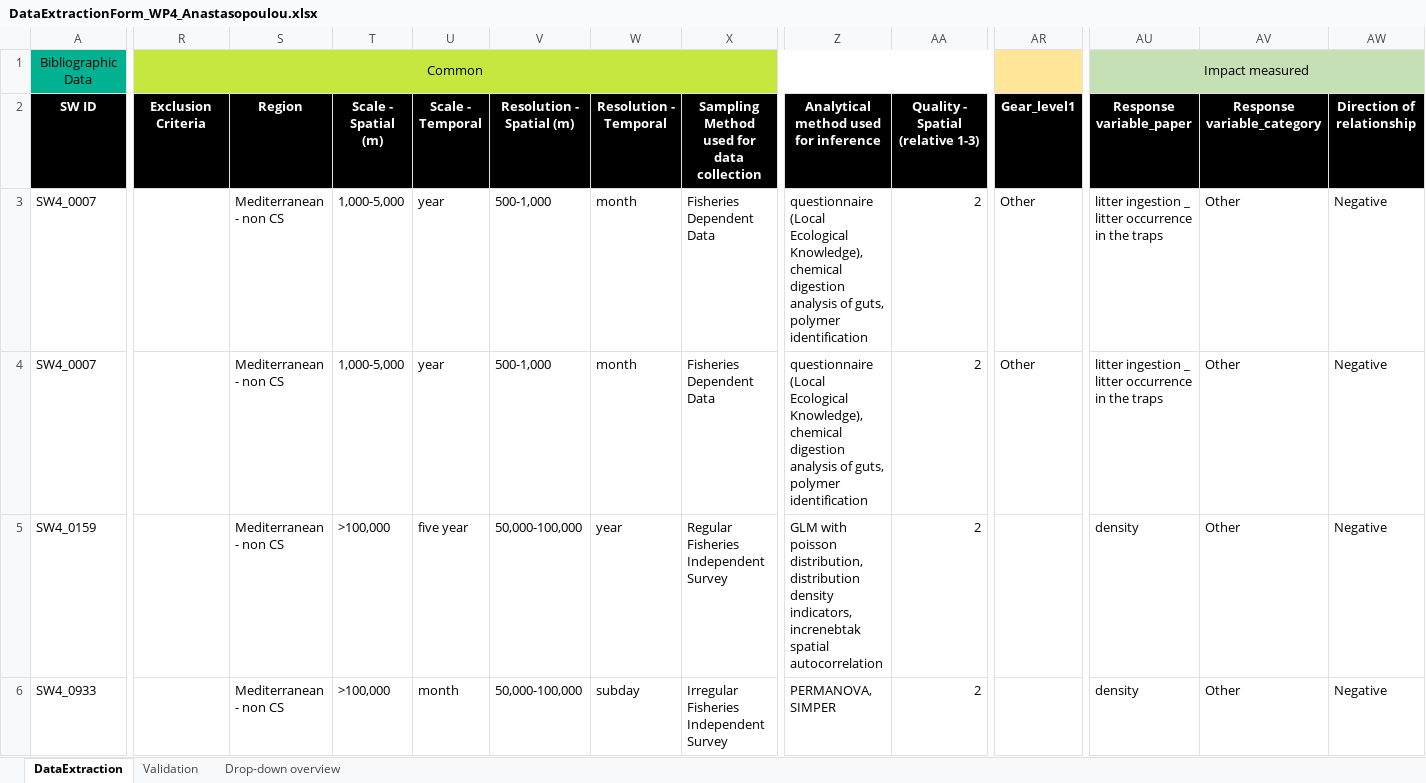
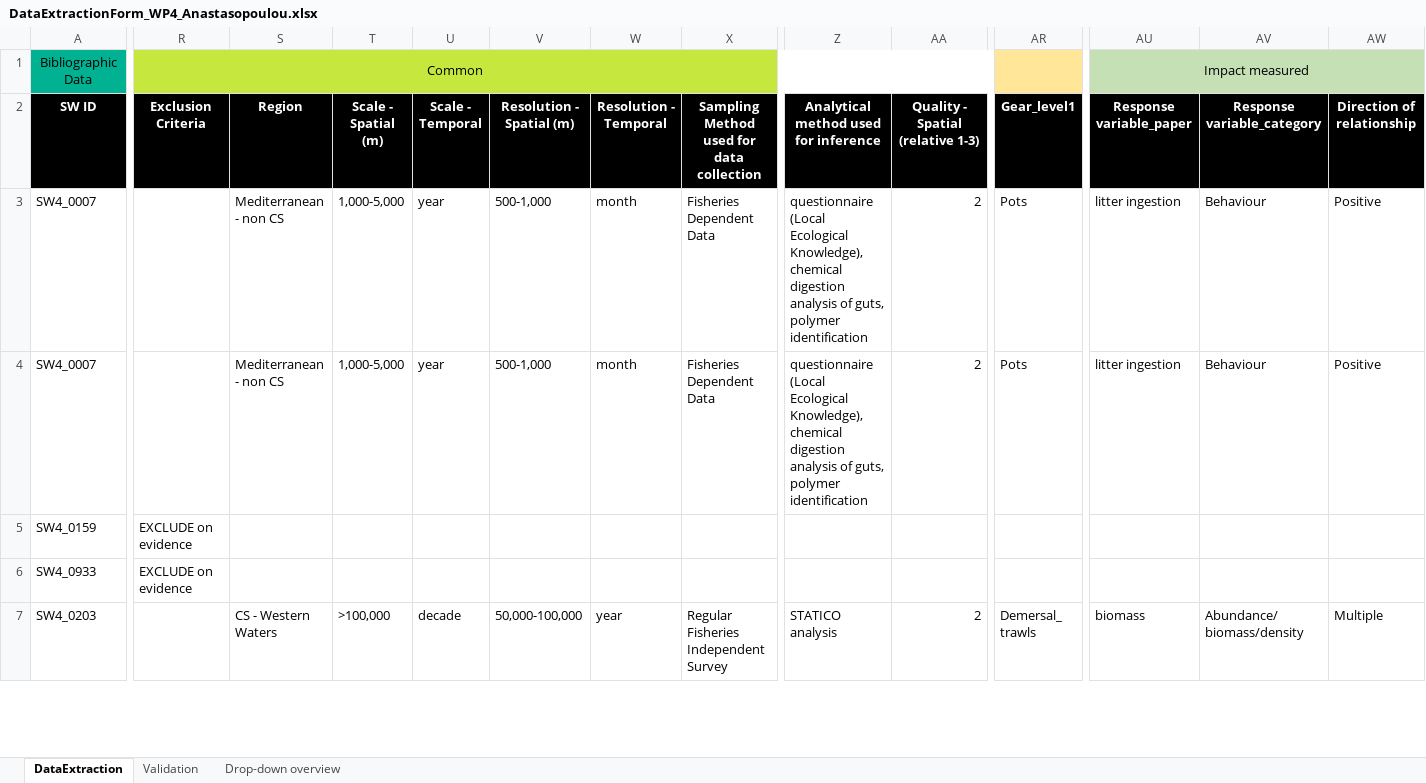
Before and after one commit to ices-tools-dev/SEAwise, an Excel workbook: Systematic Reviews/Analysis Task 4.1/Data_Extraction_Files/DataExtractionForm_WP4_Anastasopoulou.xlsx, sheet DataExtraction, drawn as a sheet; only a part is shown, gaps mark what is left out; the shorter side is filled out with more unchanged rows; values as stored, in another font and other column widths than the file's, no borders; the diff covers the shown part only; the diff names each change by its address in the sheet, - before the commit and + after, or states it on an @@ line.

```diff
--- a/Systematic Reviews/Analysis Task 4.1/Data_Extraction_Files/DataExtractionForm_WP4_Anastasopoulou.xlsx (sheet DataExtraction)
+++ b/Systematic Reviews/Analysis Task 4.1/Data_Extraction_Files/DataExtractionForm_WP4_Anastasopoulou.xlsx (sheet DataExtraction)
-AR3:AR4 (Gear_level1): Other
+AR3:AR4 (Gear_level1): Pots
-AU3:AU4 (Response variable_paper): litter ingestion _ litter occurrence in the traps
+AU3:AU4 (Response variable_paper): litter ingestion
-AV3:AV4 (Response variable_category): Other
+AV3:AV4 (Response variable_category): Behaviour
-AW3:AW4 (Direction of relationship): Negative
+AW3:AW4 (Direction of relationship): Positive
-R5:R6 (Exclusion Criteria): (empty)
+R5:R6 (Exclusion Criteria): EXCLUDE on evidence
-S5:S6 (Region): Mediterranean - non CS
+S5:S6 (Region): (empty)
-T5:T6 (Scale - Spatial (m)): >100,000
+T5:T6 (Scale - Spatial (m)): (empty)
-U5 (Scale - Temporal): five year
+U5 (Scale - Temporal): (empty)
-V5:V6 (Resolution - Spatial (m)): 50,000-100,000
+V5:V6 (Resolution - Spatial (m)): (empty)
-W5 (Resolution - Temporal): year
+W5 (Resolution - Temporal): (empty)
-X5: Regular Fisheries Independent Survey
+X5: (empty)
-Z5: GLM with poisson distribution, distribution density indicators, increnebtak spatial autocorrelation
+Z5: (empty)
-AA5:AA6 (Quality - Spatial (relative 1-3)): 2
+AA5:AA6 (Quality - Spatial (relative 1-3)): (empty)
-AU5:AU6 (Response variable_paper): density
+AU5:AU6 (Response variable_paper): (empty)
-AV5:AV6 (Response variable_category): Other
+AV5:AV6 (Response variable_category): (empty)
-AW5:AW6 (Direction of relationship): Negative
+AW5:AW6 (Direction of relationship): (empty)
-U6 (Scale - Temporal): month
+U6 (Scale - Temporal): (empty)
-W6 (Resolution - Temporal): subday
+W6 (Resolution - Temporal): (empty)
-X6: Irregular Fisheries Independent Survey
+X6: (empty)
-Z6: PERMANOVA, SIMPER
+Z6: (empty)
```
Also changed, not shown: 3 removed rows and 21 edited cells elsewhere in this sheet, Systematic Reviews/Analysis Task 4.1/Data_Extraction_Files/DataExtractionForm_WP4_Astarloa.xlsx, Systematic Reviews/Analysis Task 4.1/Data_Extraction_Files/DataExtractionForm_WP4_MacMillan.xlsx, 33 other files.
